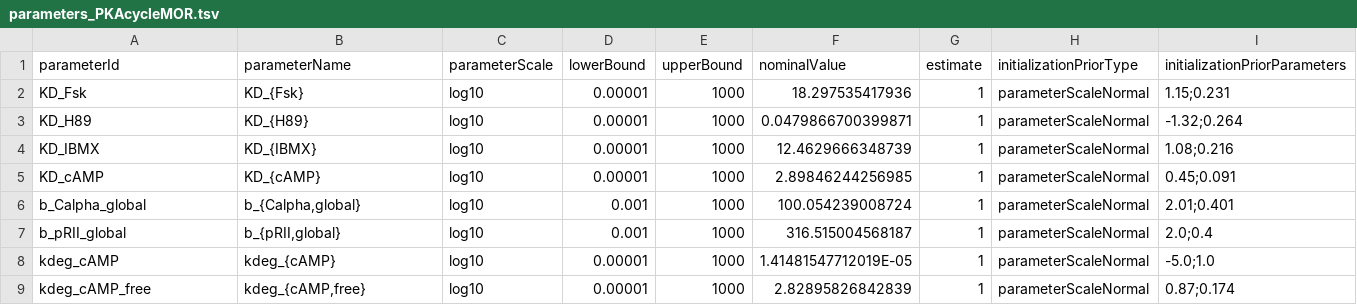
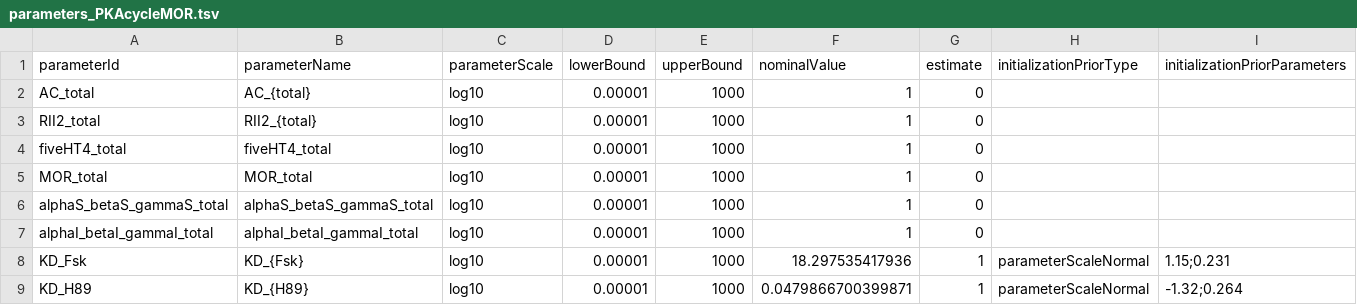
Before and after one commit to plakrisenko/Pain_signaling_code, a TSV file: model/petab/parameters_PKAcycleMOR.tsv, drawn as a sheet; only a part is shown; the shorter side is filled out with more unchanged rows; rows hold the shown columns only; the diff names each change by its address in the sheet, - before the commit and + after, or states it on an @@ line.

Commit message:
add total amount parameters

```diff
--- a/model/petab/parameters_PKAcycleMOR.tsv
+++ b/model/petab/parameters_PKAcycleMOR.tsv
+row 2: AC_total | AC_{total} | log10 | 0.00001 | 1000 | 1 | 0
+row 3: RII2_total | RII2_{total} | log10 | 0.00001 | 1000 | 1 | 0
+row 4: fiveHT4_total | fiveHT4_total | log10 | 0.00001 | 1000 | 1 | 0
+row 5: MOR_total | MOR_total | log10 | 0.00001 | 1000 | 1 | 0
+row 6: alphaS_betaS_gammaS_total | alphaS_betaS_gammaS_total | log10 | 0.00001 | 1000 | 1 | 0
+row 7: alphaI_betaI_gammaI_total | alphaI_betaI_gammaI_total | log10 | 0.00001 | 1000 | 1 | 0
```
Also changed, not shown: 1 other file.
